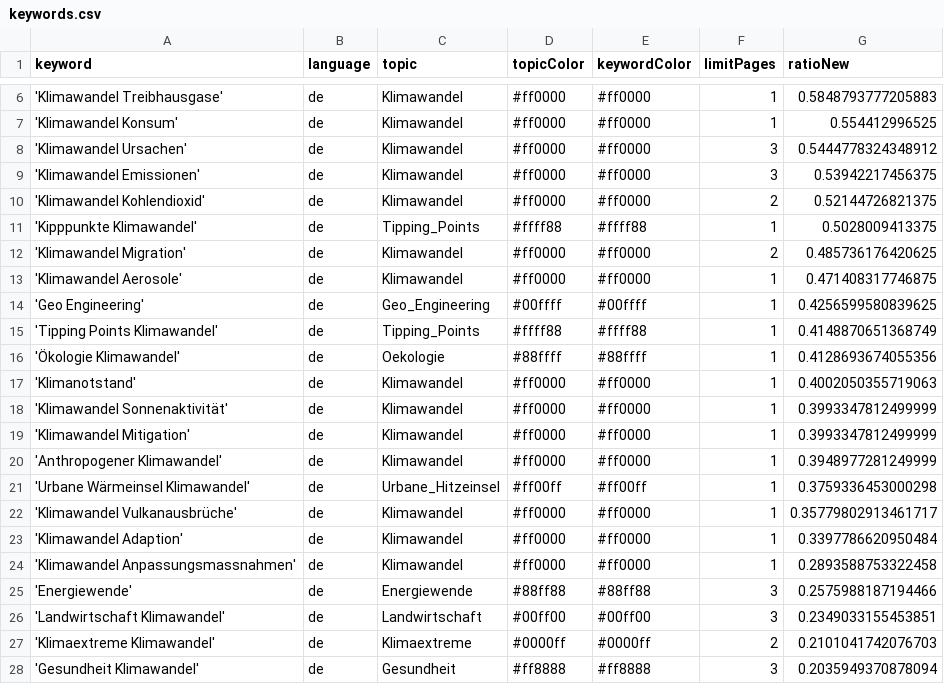
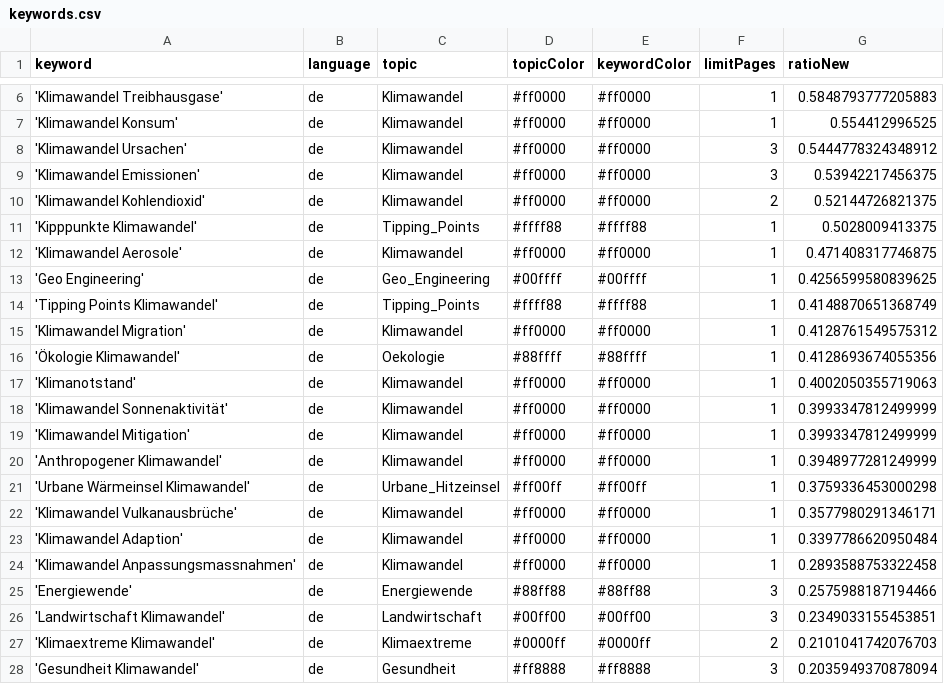
Before and after one commit to claba-news/climateIsComing, a CSV file: keywords.csv, drawn as a sheet; only a part is shown, gaps mark what is left out.

Commit message:
Commit from GitHub Actions (harvest:0.0)

```diff
--- a/keywords.csv
+++ b/keywords.csv
@@ -11,3 +11,2 @@ keyword,language,topic,topicColor,keywordColor,limitPages,ratioNew
 'Kipppunkte Klimawandel',de,Tipping_Points,#ffff88,#ffff88,1,0.5028009413375
-'Klimawandel Migration',de,Klimawandel,#ff0000,#ff0000,2,0.485736176420625
 'Klimawandel Aerosole',de,Klimawandel,#ff0000,#ff0000,1,0.471408317746875
@@ -15,2 +14,3 @@ keyword,language,topic,topicColor,keywordColor,limitPages,ratioNew
 'Tipping Points Klimawandel',de,Tipping_Points,#ffff88,#ffff88,1,0.4148870651368749
+'Klimawandel Migration',de,Klimawandel,#ff0000,#ff0000,1,0.4128761549575312
 'Ökologie Klimawandel',de,Oekologie,#88ffff,#88ffff,1,0.4128693674055356
@@ -21,3 +21,3 @@ keyword,language,topic,topicColor,keywordColor,limitPages,ratioNew
 'Urbane Wärmeinsel Klimawandel',de,Urbane_Hitzeinsel,#ff00ff,#ff00ff,1,0.3759336453000298
-'Klimawandel Vulkanausbrüche',de,Klimawandel,#ff0000,#ff0000,1,0.35779802913461717
+'Klimawandel Vulkanausbrüche',de,Klimawandel,#ff0000,#ff0000,1,0.3577980291346171
 'Klimawandel Adaption',de,Klimawandel,#ff0000,#ff0000,1,0.3397786620950484
```
